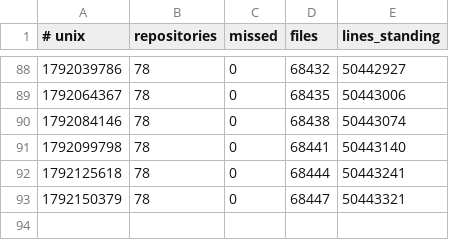
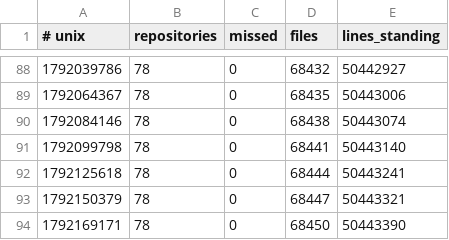
Before and after one commit to Ventusltd/kuiper-belt, a TSV file: cosmos/pulse.tsv, drawn as a sheet; only a part is shown, gaps mark what is left out; the diff names each change by its address in the sheet, - before the commit and + after, or states it on an @@ line.

```diff
--- a/cosmos/pulse.tsv
+++ b/cosmos/pulse.tsv
+row 94: 1792169171 | 78 | 0 | 68450 | 50443390
```
Also changed, not shown: cosmos/repos.tsv, cosmos/standing.tsv, 2 other files.
